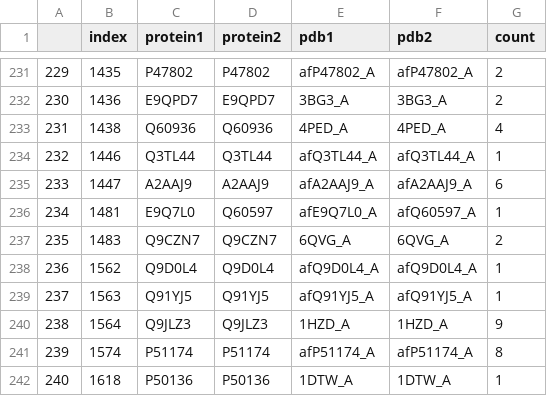
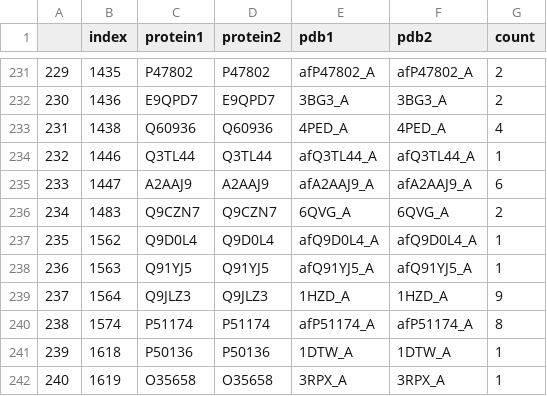
Before and after one commit to KohlbacherLab/CLAUDIO, a CSV file: data/out/full/liu18_schweppe17_linked_residues_intra-homo_2370_nonredundant_unique_pairs.csv, drawn as a sheet; only a part is shown, gaps mark what is left out; the shorter side is filled out with more unchanged rows; removed rows and columns are numbered as before the commit, all else as after; the diff names each change by its address in the sheet, - before the commit and + after, or states it on an @@ line.

Commit message:
Add check for duplicate peptides -add repeats to swiss model calls -single fix to input data

```diff
--- a/data/out/full/liu18_schweppe17_linked_residues_intra-homo_2370_nonredundant_unique_pairs.csv
+++ b/data/out/full/liu18_schweppe17_linked_residues_intra-homo_2370_nonredundant_unique_pairs.csv
-row 236: 234 | 1481 | E9Q7L0 | Q60597 | afE9Q7L0_A | afQ60597_A | 1
@@ column A renumbered from row 236 down @@
```
Also changed, not shown: data/in/liu18_schweppe17_linked_residues_intra-homo_2370_nonredundant.csv, data/out/full/liu18_schweppe17_linked_residues_intra-homo_2370_nonredundant_unique_proteins.csv, 11 other files.
